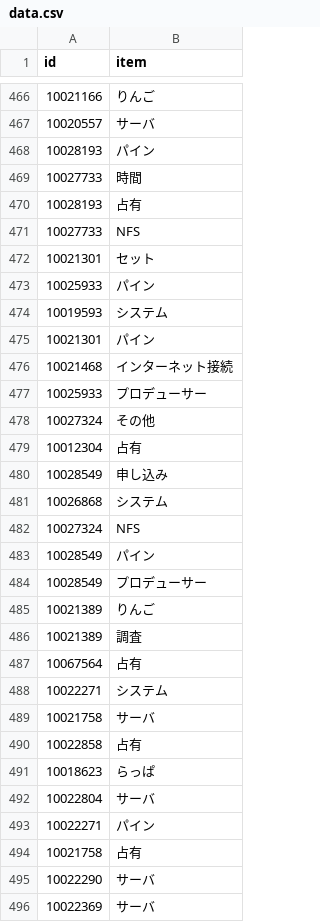
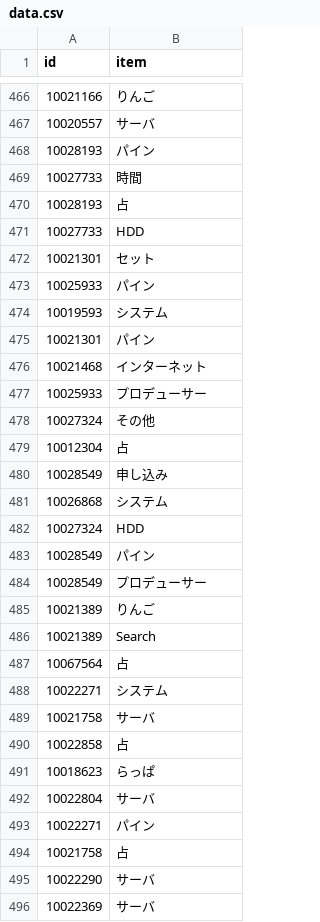
Before and after one commit to hidekingerz/graph, a CSV file: data.csv, drawn as a sheet; only a part is shown, gaps mark what is left out; the diff covers the shown part only.

```diff
--- a/data.csv
+++ b/data.csv
@@ -469,4 +469,4 @@ id,item
 10027733,時間
-10028193,占有
-10027733,NFS
+10028193,占
+10027733,HDD
 10021301,セット
@@ -475,9 +475,9 @@ id,item
 10021301,パイン
-10021468,インターネット接続
+10021468,インターネット
 10025933,プロデューサー
 10027324,その他
-10012304,占有
+10012304,占
 10028549,申し込み
 10026868,システム
-10027324,NFS
+10027324,HDD
 10028549,パイン
@@ -485,7 +485,7 @@ id,item
 10021389,りんご
-10021389,調査
-10067564,占有
+10021389,Search
+10067564,占
 10022271,システム
 10021758,サーバ
-10022858,占有
+10022858,占
 10018623,らっぱ
@@ -493,3 +493,3 @@ id,item
 10022271,パイン
-10021758,占有
+10021758,占
 10022290,サーバ
```
Also changed, not shown: 167 edited cells elsewhere in this file, 1 other file.
